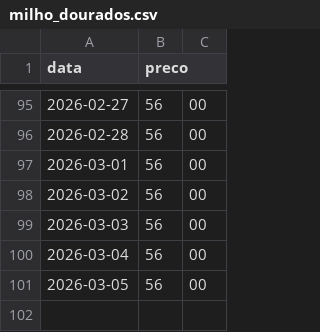
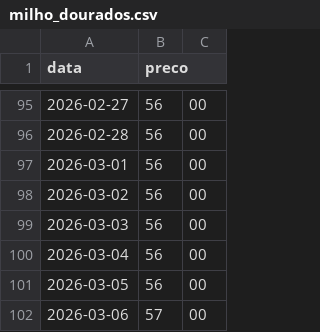
Before and after one commit to andreggarcia02/cotacoes-agro, a CSV file: historico/milho_dourados.csv, drawn as a sheet; only a part is shown, gaps mark what is left out.

```diff
--- a/historico/milho_dourados.csv
+++ b/historico/milho_dourados.csv
@@ -101 +101,2 @@ data,preco
 2026-03-05,56,00
+2026-03-06,57,00
```
Also changed, not shown: historico/sorgo_candidomota.csv.
